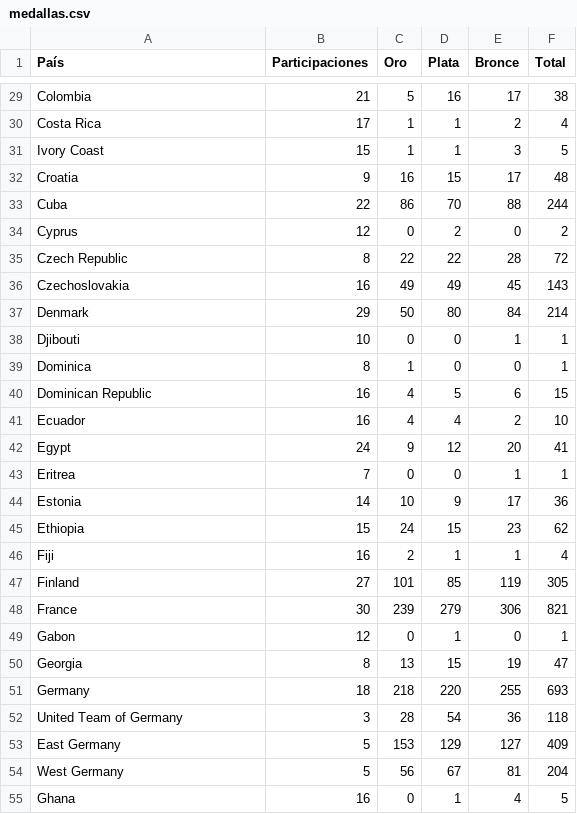
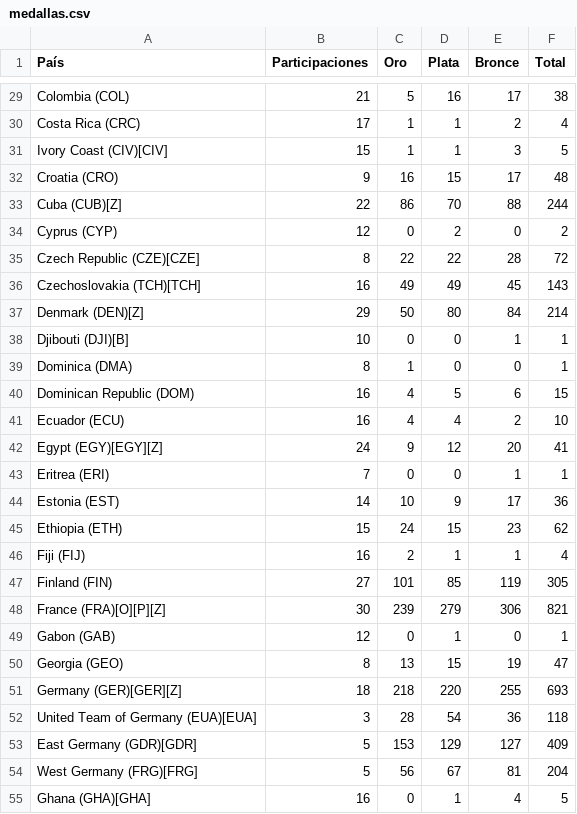
Before and after one commit to Huallpacl/Portfolio, a CSV file: medallas-olimpicas/data/medallas.csv, drawn as a sheet; only a part is shown, gaps mark what is left out; the diff covers the shown part only; the diff names each change by its address in the sheet, - before the commit and + after, or states it on an @@ line.

```diff
--- a/medallas-olimpicas/data/medallas.csv
+++ b/medallas-olimpicas/data/medallas.csv
-A29 (País): Colombia
+A29 (País): Colombia (COL)
-A30 (País): Costa Rica
+A30 (País): Costa Rica (CRC)
-A31 (País): Ivory Coast
+A31 (País): Ivory Coast (CIV)[CIV]
-A32 (País): Croatia
+A32 (País): Croatia (CRO)
-A33 (País): Cuba
+A33 (País): Cuba (CUB)[Z]
-A34 (País): Cyprus
+A34 (País): Cyprus (CYP)
-A35 (País): Czech Republic
+A35 (País): Czech Republic (CZE)[CZE]
-A36 (País): Czechoslovakia
+A36 (País): Czechoslovakia (TCH)[TCH]
-A37 (País): Denmark
+A37 (País): Denmark (DEN)[Z]
-A38 (País): Djibouti
+A38 (País): Djibouti (DJI)[B]
-A39 (País): Dominica
+A39 (País): Dominica (DMA)
-A40 (País): Dominican Republic
+A40 (País): Dominican Republic (DOM)
-A41 (País): Ecuador
+A41 (País): Ecuador (ECU)
-A42 (País): Egypt
+A42 (País): Egypt (EGY)[EGY][Z]
-A43 (País): Eritrea
+A43 (País): Eritrea (ERI)
-A44 (País): Estonia
+A44 (País): Estonia (EST)
-A45 (País): Ethiopia
+A45 (País): Ethiopia (ETH)
-A46 (País): Fiji
+A46 (País): Fiji (FIJ)
-A47 (País): Finland
+A47 (País): Finland (FIN)
-A48 (País): France
+A48 (País): France (FRA)[O][P][Z]
-A49 (País): Gabon
+A49 (País): Gabon (GAB)
-A50 (País): Georgia
+A50 (País): Georgia (GEO)
-A51 (País): Germany
+A51 (País): Germany (GER)[GER][Z]
-A52 (País): United Team of Germany
+A52 (País): United Team of Germany (EUA)[EUA]
-A53 (País): East Germany
+A53 (País): East Germany (GDR)[GDR]
-A54 (País): West Germany
+A54 (País): West Germany (FRG)[FRG]
-A55 (País): Ghana
+A55 (País): Ghana (GHA)[GHA]
```
Also changed, not shown: 135 edited cells elsewhere in this file, 4 other files.
